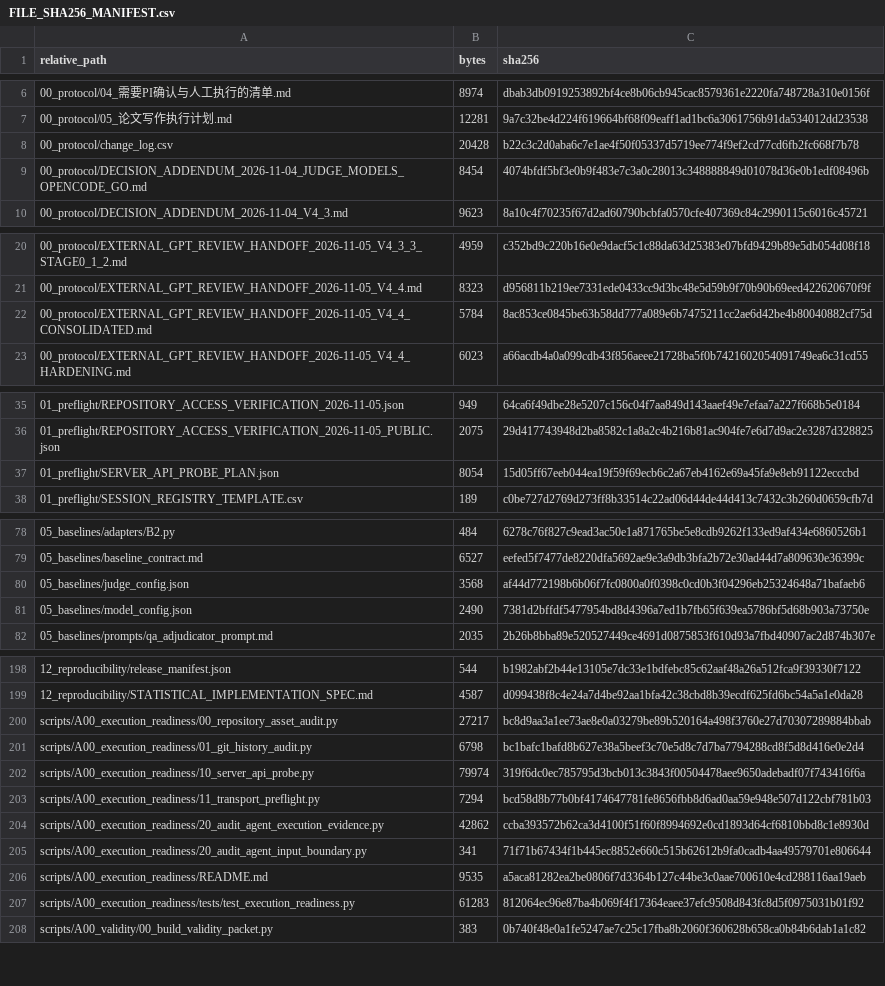
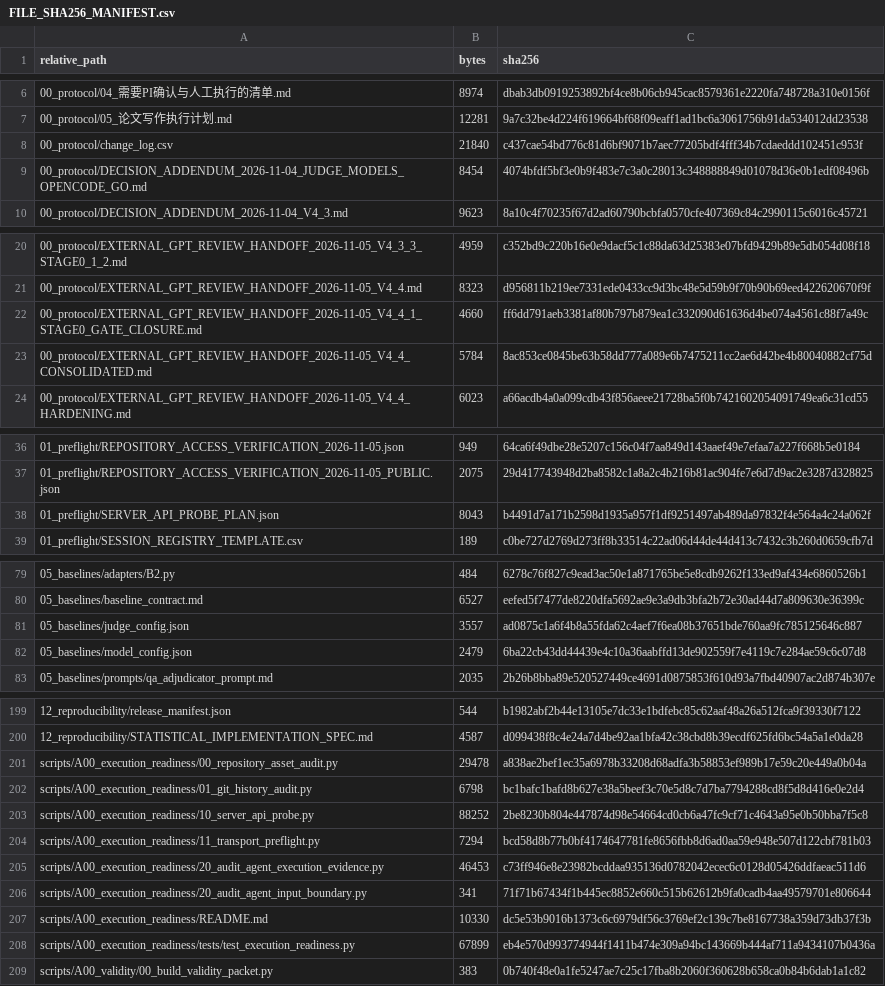
Before and after one commit to w1-23/QAagent, a CSV file: experiments/citrus_scholar_citation60/12_reproducibility/FILE_SHA256_MANIFEST.csv, drawn as a sheet; only a part is shown, gaps mark what is left out; the diff covers the shown part only.

```diff
--- a/experiments/citrus_scholar_citation60/12_reproducibility/FILE_SHA256_MANIFEST.csv
+++ b/experiments/citrus_scholar_citation60/12_reproducibility/FILE_SHA256_MANIFEST.csv
@@ -7,3 +7,3 @@
 00_protocol/05_论文写作执行计划.md,12281,9a7c32be4d224f619664bf68f09eaff1ad1bc6a3061756b91da534012dd23538
-00_protocol/change_log.csv,20428,b22c3c2d0aba6c7e1ae4f50f05337d5719ee774f9ef2cd77cd6fb2fc668f7b78
+00_protocol/change_log.csv,21840,c437cae54bd776c81d6bf9071b7aec77205bdf4fff34b7cdaeddd102451c953f
 00_protocol/DECISION_ADDENDUM_2026-11-04_JUDGE_MODELS_OPENCODE_GO.md,8454,4074bfdf5bf3e0b9f483e7c3a0c28013c348888849d01078d36e0b1edf08496b
@@ -21,2 +21,3 @@
 00_protocol/EXTERNAL_GPT_REVIEW_HANDOFF_2026-11-05_V4_4.md,8323,d956811b219ee7331ede0433cc9d3bc48e5d59b9f70b90b69eed422620670f9f
+00_protocol/EXTERNAL_GPT_REVIEW_HANDOFF_2026-11-05_V4_4_1_STAGE0_GATE_CLOSURE.md,4660,ff6dd791aeb3381af80b797b879ea1c332090d61636d4be074a4561c88f7a49c
 00_protocol/EXTERNAL_GPT_REVIEW_HANDOFF_2026-11-05_V4_4_CONSOLIDATED.md,5784,8ac853ce0845be63b58dd777a089e6b7475211cc2ae6d42be4b80040882cf75d
@@ -36,3 +37,3 @@
 01_preflight/REPOSITORY_ACCESS_VERIFICATION_2026-11-05_PUBLIC.json,2075,29d417743948d2ba8582c1a8a2c4b216b81ac904fe7e6d7d9ac2e3287d328825
-01_preflight/SERVER_API_PROBE_PLAN.json,8054,15d05ff67eeb044ea19f59f69ecb6c2a67eb4162e69a45fa9e8eb91122ecccbd
+01_preflight/SERVER_API_PROBE_PLAN.json,8043,b4491d7a171b2598d1935a957f1df9251497ab489da97832f4e564a4c24a062f
 01_preflight/SESSION_REGISTRY_TEMPLATE.csv,189,c0be727d2769d273ff8b33514c22ad06d44de44d413c7432c3b260d0659cfb7d
@@ -79,4 +80,4 @@
 05_baselines/baseline_contract.md,6527,eefed5f7477de8220dfa5692ae9e3a9db3bfa2b72e30ad44d7a809630e36399c
-05_baselines/judge_config.json,3568,af44d772198b6b06f7fc0800a0f0398c0cd0b3f04296eb25324648a71bafaeb6
-05_baselines/model_config.json,2490,7381d2bffdf5477954bd8d4396a7ed1b7fb65f639ea5786bf5d68b903a73750e
+05_baselines/judge_config.json,3557,ad0875c1a6f4b8a55fda62c4aef7f6ea08b37651bde760aa9fc785125646c887
+05_baselines/model_config.json,2479,6ba22cb43dd44439e4c10a36aabffd13de902559f7e4119c7e284ae59c6c07d8
 05_baselines/prompts/qa_adjudicator_prompt.md,2035,2b26b8bba89e520527449ce4691d0875853f610d93a7fbd40907ac2d874b307e
@@ -199,10 +200,10 @@
 12_reproducibility/STATISTICAL_IMPLEMENTATION_SPEC.md,4587,d099438f8c4e24a7d4be92aa1bfa42c38cbd8b39ecdf625fd6bc54a5a1e0da28
-scripts/A00_execution_readiness/00_repository_asset_audit.py,27217,bc8d9aa3a1ee73ae8e0a03279be89b520164a498f3760e27d70307289884bbab
+scripts/A00_execution_readiness/00_repository_asset_audit.py,29478,a838ae2bef1ec35a6978b33208d68adfa3b58853ef989b17e59c20e449a0b04a
 scripts/A00_execution_readiness/01_git_history_audit.py,6798,bc1bafc1bafd8b627e38a5beef3c70e5d8c7d7ba7794288cd8f5d8d416e0e2d4
-scripts/A00_execution_readiness/10_server_api_probe.py,79974,319f6dc0ec785795d3bcb013c3843f00504478aee9650adebadf07f743416f6a
+scripts/A00_execution_readiness/10_server_api_probe.py,88252,2be8230b804e447874d98e54664cd0cb6a47fc9cf71c4643a95e0b50bba7f5c8
 scripts/A00_execution_readiness/11_transport_preflight.py,7294,bcd58d8b77b0bf4174647781fe8656fbb8d6ad0aa59e948e507d122cbf781b03
-scripts/A00_execution_readiness/20_audit_agent_execution_evidence.py,42862,ccba393572b62ca3d4100f51f60f8994692e0cd1893d64cf6810bbd8c1e8930d
+scripts/A00_execution_readiness/20_audit_agent_execution_evidence.py,46453,c73ff946e8e23982bcddaa935136d0782042ecec6c0128d05426ddfaeac511d6
 scripts/A00_execution_readiness/20_audit_agent_input_boundary.py,341,71f71b67434f1b445ec8852e660c515b62612b9fa0cadb4aa49579701e806644
-scripts/A00_execution_readiness/README.md,9535,a5aca81282ea2be0806f7d3364b127c44be3c0aae700610e4cd288116aa19aeb
-scripts/A00_execution_readiness/tests/test_execution_readiness.py,61283,812064ec96e87ba4b069f4f17364eaee37efc9508d843fc8d5f0975031b01f92
+scripts/A00_execution_readiness/README.md,10330,dc5e53b9016b1373c6c6979df56c3769ef2c139c7be8167738a359d73db37f3b
+scripts/A00_execution_readiness/tests/test_execution_readiness.py,67899,eb4e570d993774944f1411b474e309a94bc143669b444af711a9434107b0436a
 scripts/A00_validity/00_build_validity_packet.py,383,0b740f48e0a1fe5247ae7c25c17fba8b2060f360628b658ca0b84b6dab1a1c82
```
Also changed, not shown: 6 edited cells elsewhere in this file, experiments/citrus_scholar_citation60/00_protocol/change_log.csv, experiments/citrus_scholar_citation60/12_reproducibility/ASSET_REGISTER_CURRENT.csv, 11 other files.
